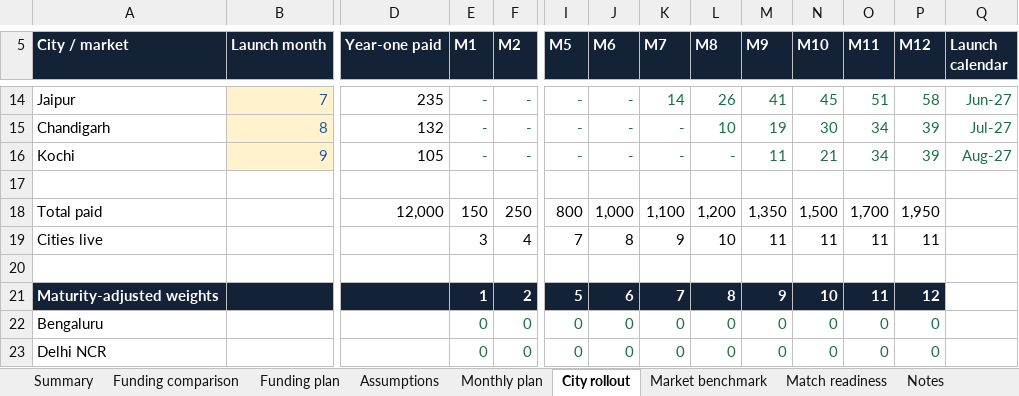
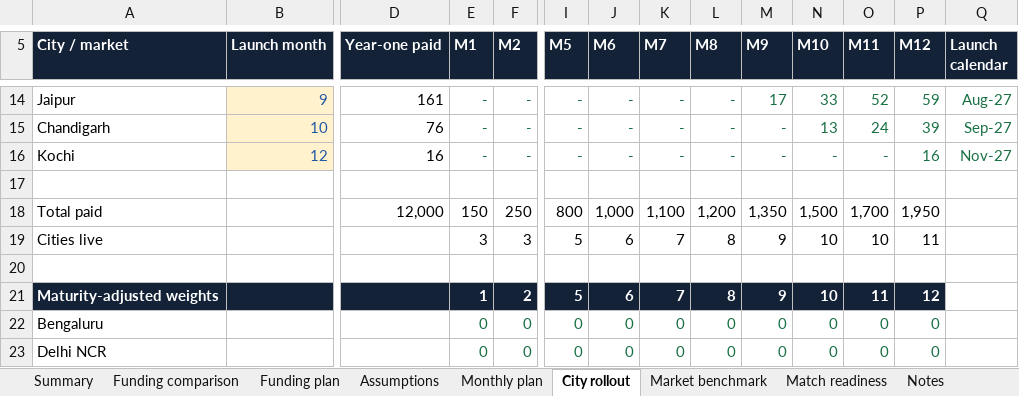
Before and after one commit to shuddhasangama/ShuddhaSangama, an Excel workbook: investors/assets/DhaShu-financial-plan.xlsx, sheet City rollout, drawn as a sheet; only a part is shown, gaps mark what is left out; values as stored, in another font and other column widths than the file's, no borders; removed rows and columns are numbered as before the commit, all else as after; rows hold the shown columns only; the diff covers the shown part only; the diff names each change by its address in the sheet, - before the commit and + after, or states it on an @@ line.

```diff
--- a/investors/assets/DhaShu-financial-plan.xlsx (sheet City rollout)
+++ b/investors/assets/DhaShu-financial-plan.xlsx (sheet City rollout)
-B14 (Launch month): 7
+B14 (Launch month): 9
-D14 (Year-one paid): 235
+D14 (Year-one paid): 161
-K14 (M7): 14
+K14 (M7): -
-L14 (M8): 26
+L14 (M8): -
-M14 (M9): 41
+M14 (M9): 17
-N14 (M10): 45
+N14 (M10): 33
-O14 (M11): 51
+O14 (M11): 52
-P14 (M12): 58
+P14 (M12): 59
-Q14 (Launch calendar): Jun-27
+Q14 (Launch calendar): Aug-27
-B15 (Launch month): 8
+B15 (Launch month): 10
-D15 (Year-one paid): 132
+D15 (Year-one paid): 76
-L15 (M8): 10
+L15 (M8): -
-M15 (M9): 19
+M15 (M9): -
-N15 (M10): 30
+N15 (M10): 13
-O15 (M11): 34
+O15 (M11): 24
-Q15 (Launch calendar): Jul-27
+Q15 (Launch calendar): Sep-27
-B16 (Launch month): 9
+B16 (Launch month): 12
-D16 (Year-one paid): 105
+D16 (Year-one paid): 16
-M16 (M9): 11
+M16 (M9): -
-N16 (M10): 21
+N16 (M10): -
-O16 (M11): 34
+O16 (M11): -
-P16 (M12): 39
+P16 (M12): 16
-Q16 (Launch calendar): Aug-27
+Q16 (Launch calendar): Nov-27
-row 19: Cities live |  |  | 3 | 4 | 7 | 8 | 9 | 10 | 11 | 11 | 11 | 11
+row 19: Cities live |  |  | 3 | 3 | 5 | 6 | 7 | 8 | 9 | 10 | 10 | 11
```
Also changed, not shown: 5 added rows, 5 removed rows and 51 edited cells elsewhere in this sheet, sheet Monthly plan, sheet Funding plan, sheet Assumptions, sheet Funding comparison, sheet Summary, sheet Notes, formulas that keep their value, charts or pictures, 8 other files.
